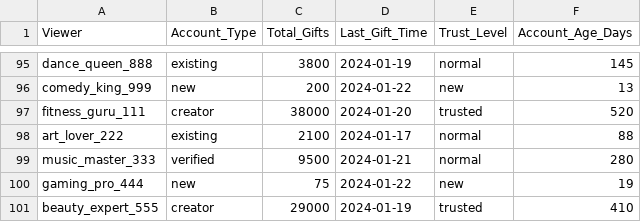
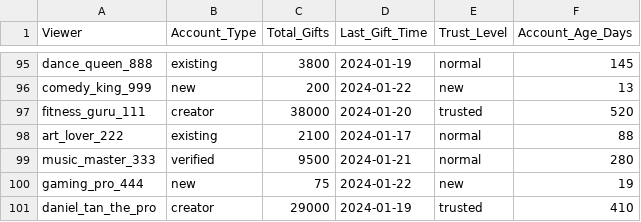
Before and after one commit to aalricc/value-sharing-reimagined, a CSV file: tiktok_viewers.csv, drawn as a sheet; only a part is shown, gaps mark what is left out.

Commit message:
TikTok Techjam 2025 (Value Sharing Reimagined) -- FairShare

```diff
--- a/tiktok_viewers.csv
+++ b/tiktok_viewers.csv
@@ -100,2 +100,2 @@ music_master_333,verified,9500,2024-01-21,normal,280
 gaming_pro_444,new,75,2024-01-22,new,19
-beauty_expert_555,creator,29000,2024-01-19,trusted,410
+daniel_tan_the_pro,creator,29000,2024-01-19,trusted,410
```
Also changed, not shown: 9 other files.
